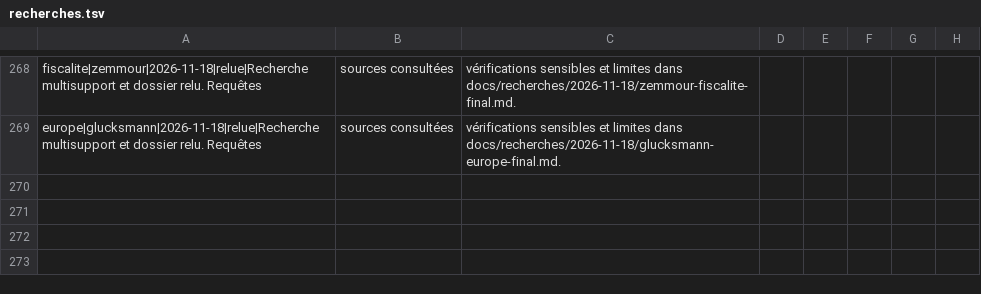
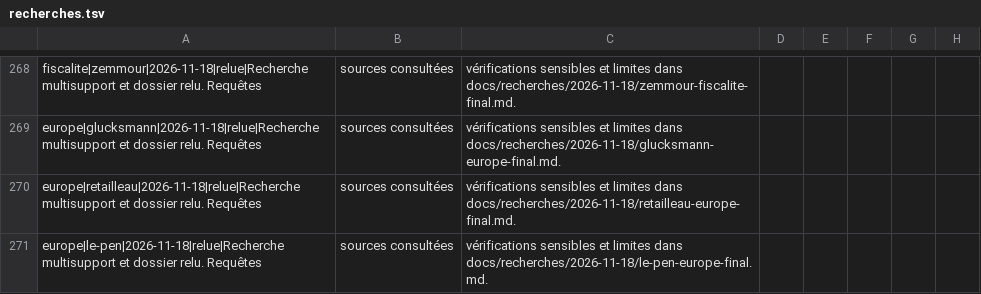
Before and after one commit to adrienconrath/pourquivoter, a TSV file: data/recherches.tsv, drawn as a sheet; only a part is shown, gaps mark what is left out; the diff names each change by its address in the sheet, - before the commit and + after, or states it on an @@ line.

```diff
--- a/data/recherches.tsv
+++ b/data/recherches.tsv
+row 270: europe|retailleau|2026-11-18|relue|Recherche multisupport et dossier relu. Requêtes | sources consultées | vérifications sensibles et limites dans docs/recherches/2026-11-18/retailleau-europe-final.md.
+row 271: europe|le-pen|2026-11-18|relue|Recherche multisupport et dossier relu. Requêtes | sources consultées | vérifications sensibles et limites dans docs/recherches/2026-11-18/le-pen-europe-final.md.
```
Also changed, not shown: data/audit-couverture.tsv, data/sources.tsv, 4 other files.
